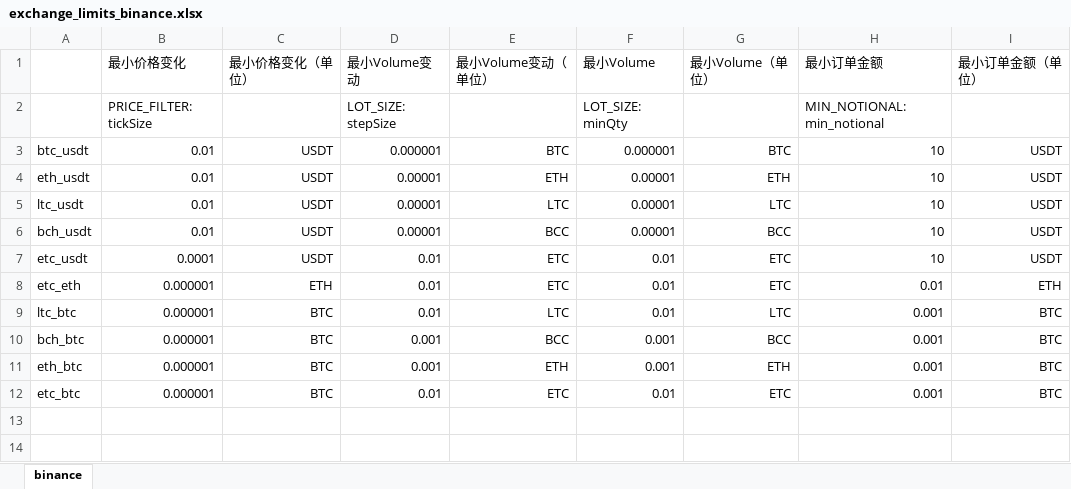
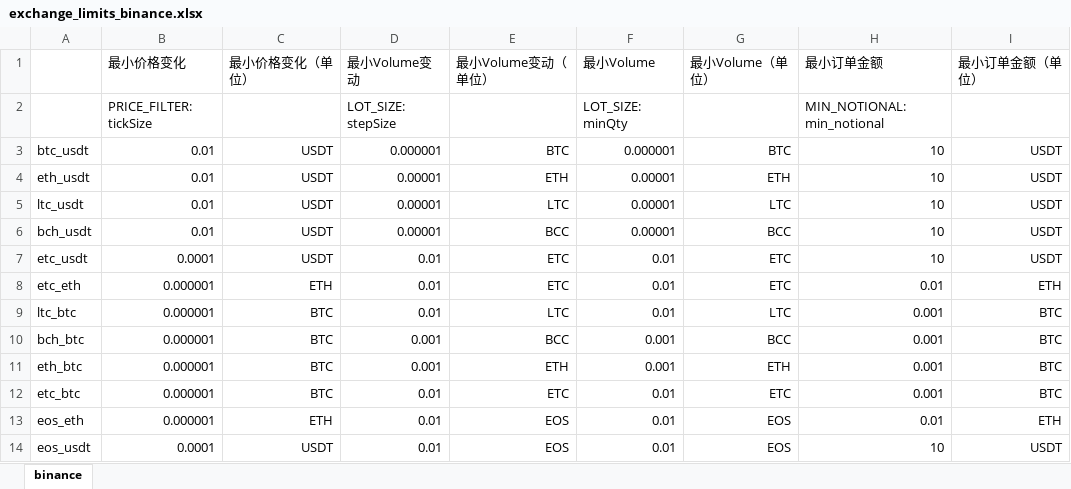
Before and after one commit to lmzdhh/Liandao, an Excel workbook: exchange_limits/exchange_limits_binance.xlsx, sheet binance, drawn as a sheet; values as stored, in another font and other column widths than the file's, no borders; the diff names each change by its address in the sheet, - before the commit and + after, or states it on an @@ line.

```diff
--- a/exchange_limits/exchange_limits_binance.xlsx (sheet binance)
+++ b/exchange_limits/exchange_limits_binance.xlsx (sheet binance)
+row 13: eos_eth | 0.000001 | ETH | 0.01 | EOS | 0.01 | EOS | 0.01 | ETH
+row 14: eos_usdt | 0.0001 | USDT | 0.01 | EOS | 0.01 | EOS | 10 | USDT
```
Also changed, not shown: exchange_limits/exchange_limits_coinmex.xlsx.
